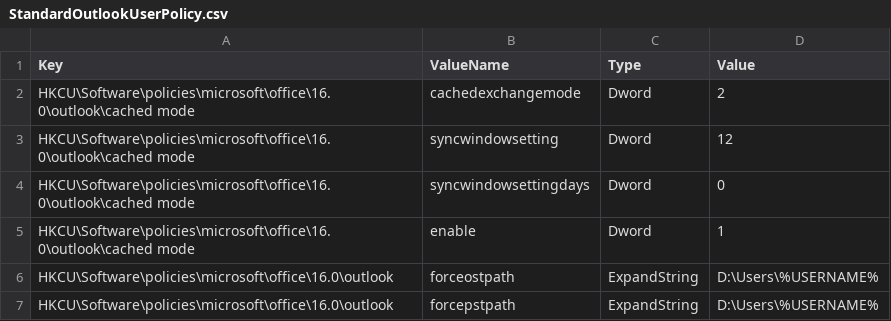
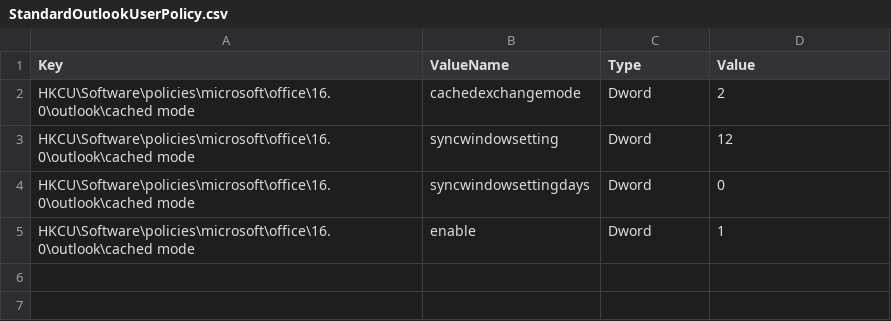
Before and after one commit to ClearMediaNV/BizzCloudWinTemplates, a CSV file: iNSTALL/GPO/StandardOutlookUserPolicy.csv, drawn as a sheet.

Commit message:
Update StandardOutlookUserPolicy.csv

```diff
--- a/iNSTALL/GPO/StandardOutlookUserPolicy.csv
+++ b/iNSTALL/GPO/StandardOutlookUserPolicy.csv
@@ -5,3 +5 @@ HKCU\Software\policies\microsoft\office\16.0\outlook\cached mode,syncwindowsetti
 HKCU\Software\policies\microsoft\office\16.0\outlook\cached mode,enable,Dword,1
-HKCU\Software\policies\microsoft\office\16.0\outlook,forceostpath,ExpandString,"D:\Users\%USERNAME%"
-HKCU\Software\policies\microsoft\office\16.0\outlook,forcepstpath,ExpandString,"D:\Users\%USERNAME%"
```
